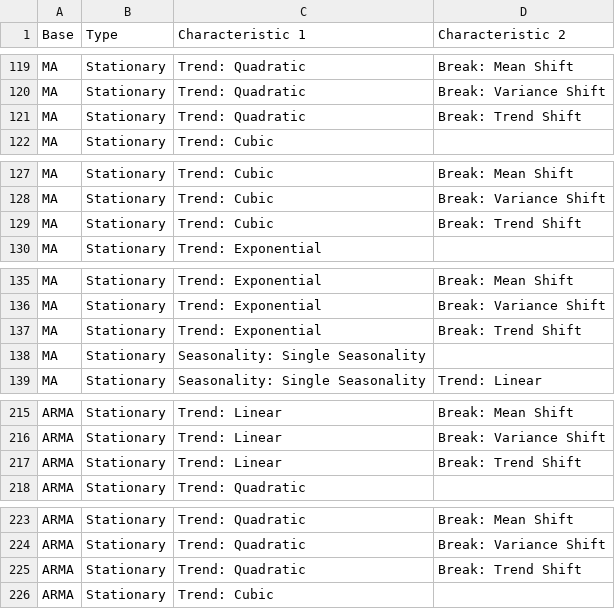
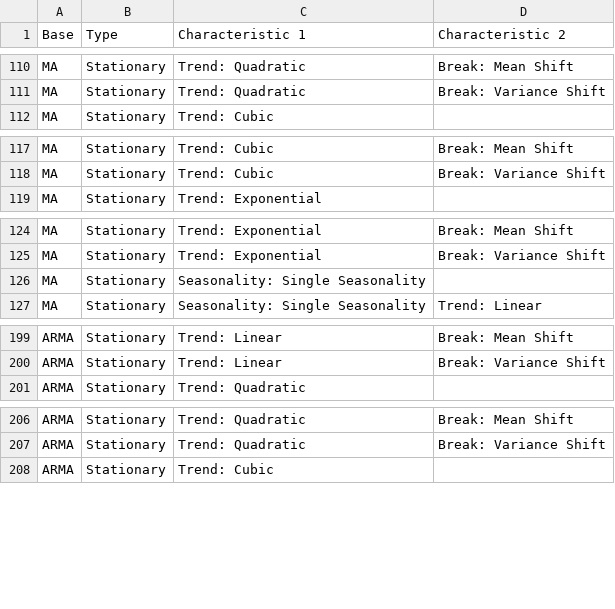
Before and after one commit to ismailguzel/betise, a CSV file: examples/data/combinations.csv, drawn as a sheet; only a part is shown, gaps mark what is left out; the diff covers the shown part only; the diff names each change by its address in the sheet, - before the commit and + after, or states it on an @@ line.

Commit message:
Remove Trend Shift + Trend combinations (semantically redundant, 574 -> 545 rows)

```diff
--- a/examples/data/combinations.csv
+++ b/examples/data/combinations.csv
-row 121: MA | Stationary | Trend: Quadratic | Break: Trend Shift
-row 129: MA | Stationary | Trend: Cubic | Break: Trend Shift
-row 137: MA | Stationary | Trend: Exponential | Break: Trend Shift
-row 217: ARMA | Stationary | Trend: Linear | Break: Trend Shift
-row 225: ARMA | Stationary | Trend: Quadratic | Break: Trend Shift
```
Also changed, not shown: 24 removed rows elsewhere in this file.
